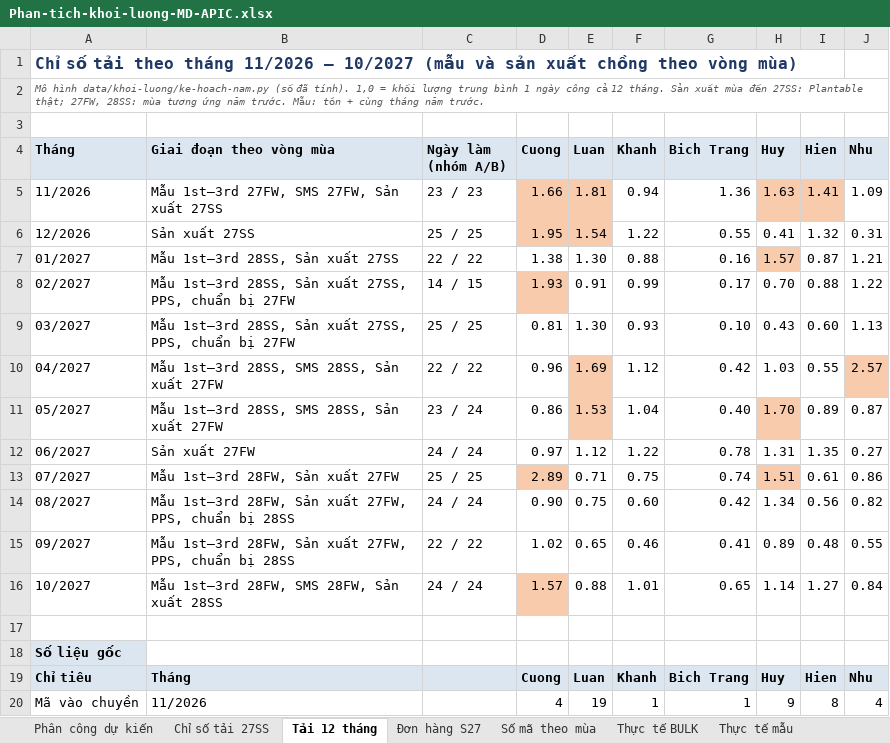
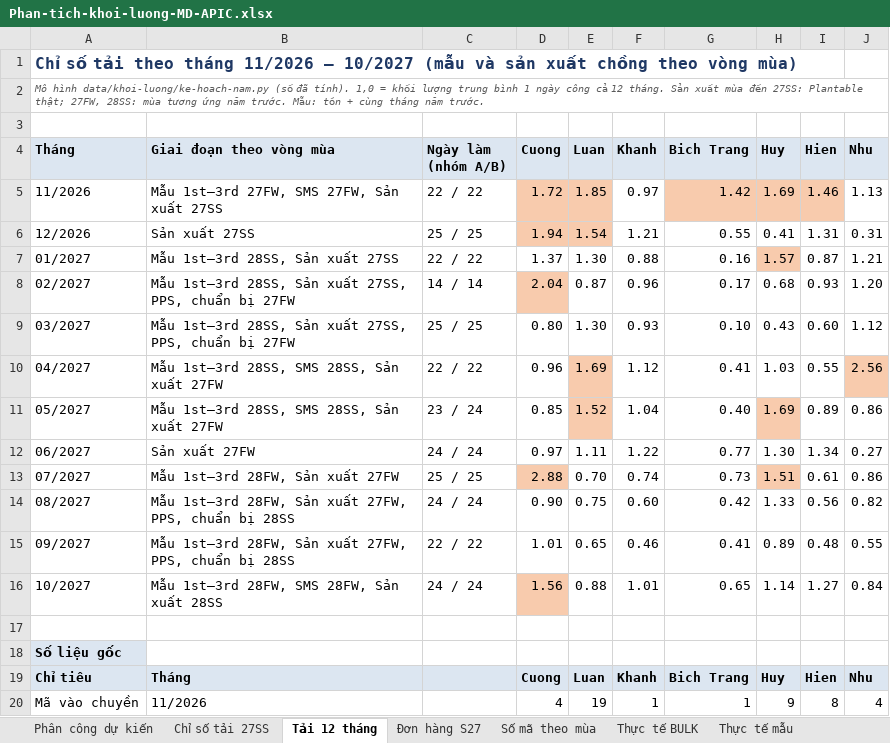
Before and after one commit to danieltran1011-sudo/PM-Production-Management, an Excel workbook: docs/tai-ve/Phan-tich-khoi-luong-MD-APIC.xlsx, sheet Tải 12 tháng, drawn as a sheet; only a part is shown; values as stored, in another font and other column widths than the file's, no borders; removed rows and columns are numbered as before the commit, all else as after; the diff covers the shown part only; the diff names each change by its address in the sheet, - before the commit and + after, or states it on an @@ line.

```diff
--- a/docs/tai-ve/Phan-tich-khoi-luong-MD-APIC.xlsx (sheet Tải 12 tháng)
+++ b/docs/tai-ve/Phan-tich-khoi-luong-MD-APIC.xlsx (sheet Tải 12 tháng)
-row 5: 11/2026 | Mẫu 1st–3rd 27FW, SMS 27FW, Sản xuất 27SS | 23 / 23 | 1.66 | 1.81 | 0.94 | 1.36 | 1.63 | 1.41 | 1.09
+row 5: 11/2026 | Mẫu 1st–3rd 27FW, SMS 27FW, Sản xuất 27SS | 22 / 22 | 1.72 | 1.85 | 0.97 | 1.42 | 1.69 | 1.46 | 1.13
-D6 (Cuong): 1.95
+D6 (Cuong): 1.94
-F6 (Khanh): 1.22
+F6 (Khanh): 1.21
-I6 (Hien): 1.32
+I6 (Hien): 1.31
-D7 (Cuong): 1.38
+D7 (Cuong): 1.37
-C8 (Ngày làm (nhóm A/B)): 14 / 15
+C8 (Ngày làm (nhóm A/B)): 14 / 14
-D8 (Cuong): 1.93
+D8 (Cuong): 2.04
-E8 (Luan): 0.91
+E8 (Luan): 0.87
-F8 (Khanh): 0.99
+F8 (Khanh): 0.96
-H8 (Huy): 0.70
+H8 (Huy): 0.68
-I8 (Hien): 0.88
+I8 (Hien): 0.93
-J8 (Nhu): 1.22
+J8 (Nhu): 1.20
-D9 (Cuong): 0.81
+D9 (Cuong): 0.80
-J9 (Nhu): 1.13
+J9 (Nhu): 1.12
-G10 (Bich Trang): 0.42
+G10 (Bich Trang): 0.41
-J10 (Nhu): 2.57
+J10 (Nhu): 2.56
-D11 (Cuong): 0.86
+D11 (Cuong): 0.85
-E11 (Luan): 1.53
+E11 (Luan): 1.52
-H11 (Huy): 1.70
+H11 (Huy): 1.69
-J11 (Nhu): 0.87
+J11 (Nhu): 0.86
-E12 (Luan): 1.12
+E12 (Luan): 1.11
-G12 (Bich Trang): 0.78
+G12 (Bich Trang): 0.77
-H12 (Huy): 1.31
+H12 (Huy): 1.30
-I12 (Hien): 1.35
+I12 (Hien): 1.34
-D13 (Cuong): 2.89
+D13 (Cuong): 2.88
-E13 (Luan): 0.71
+E13 (Luan): 0.70
-F13 (Khanh): 0.75
+F13 (Khanh): 0.74
-G13 (Bich Trang): 0.74
+G13 (Bich Trang): 0.73
-H14 (Huy): 1.34
+H14 (Huy): 1.33
-D15 (Cuong): 1.02
+D15 (Cuong): 1.01
-D16 (Cuong): 1.57
+D16 (Cuong): 1.56
```
Also changed, not shown: 2 added rows, 2 removed rows and 9 edited cells elsewhere in this sheet, 7 other files.
